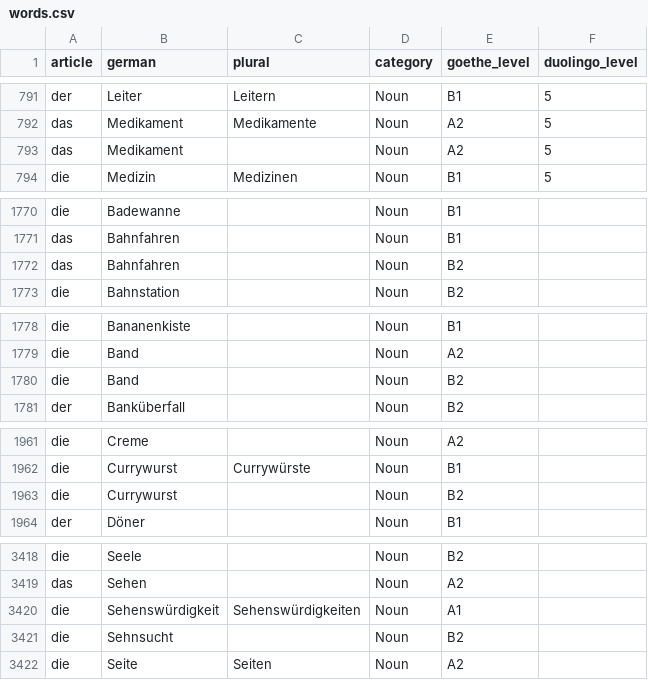
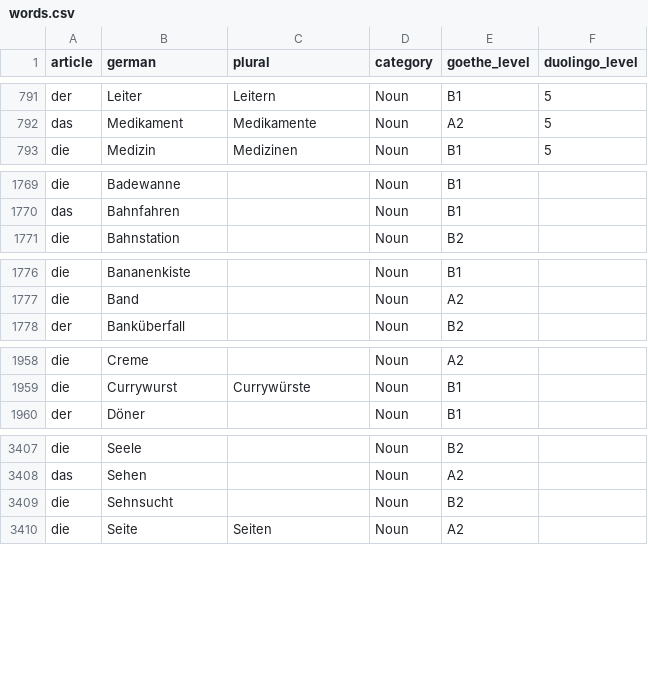
Before and after one commit to melm73/learn_german, a CSV file: db/words.csv, drawn as a sheet; only a part is shown, gaps mark what is left out; the diff covers the shown part only; the diff names each change by its address in the sheet, - before the commit and + after, or states it on an @@ line.

Commit message:
Remove duplicates from words and allow the same word with a different type.

```diff
--- a/db/words.csv
+++ b/db/words.csv
-row 793: das | Medikament |  | Noun | A2 | 5
-row 1772: das | Bahnfahren |  | Noun | B2
-row 1780: die | Band |  | Noun | B2
-row 1963: die | Currywurst |  | Noun | B2
-row 3420: die | Sehenswürdigkeit | Sehenswürdigkeiten | Noun | A1
```
Also changed, not shown: 10 removed rows and 4 edited cells elsewhere in this file, 1 other file.
